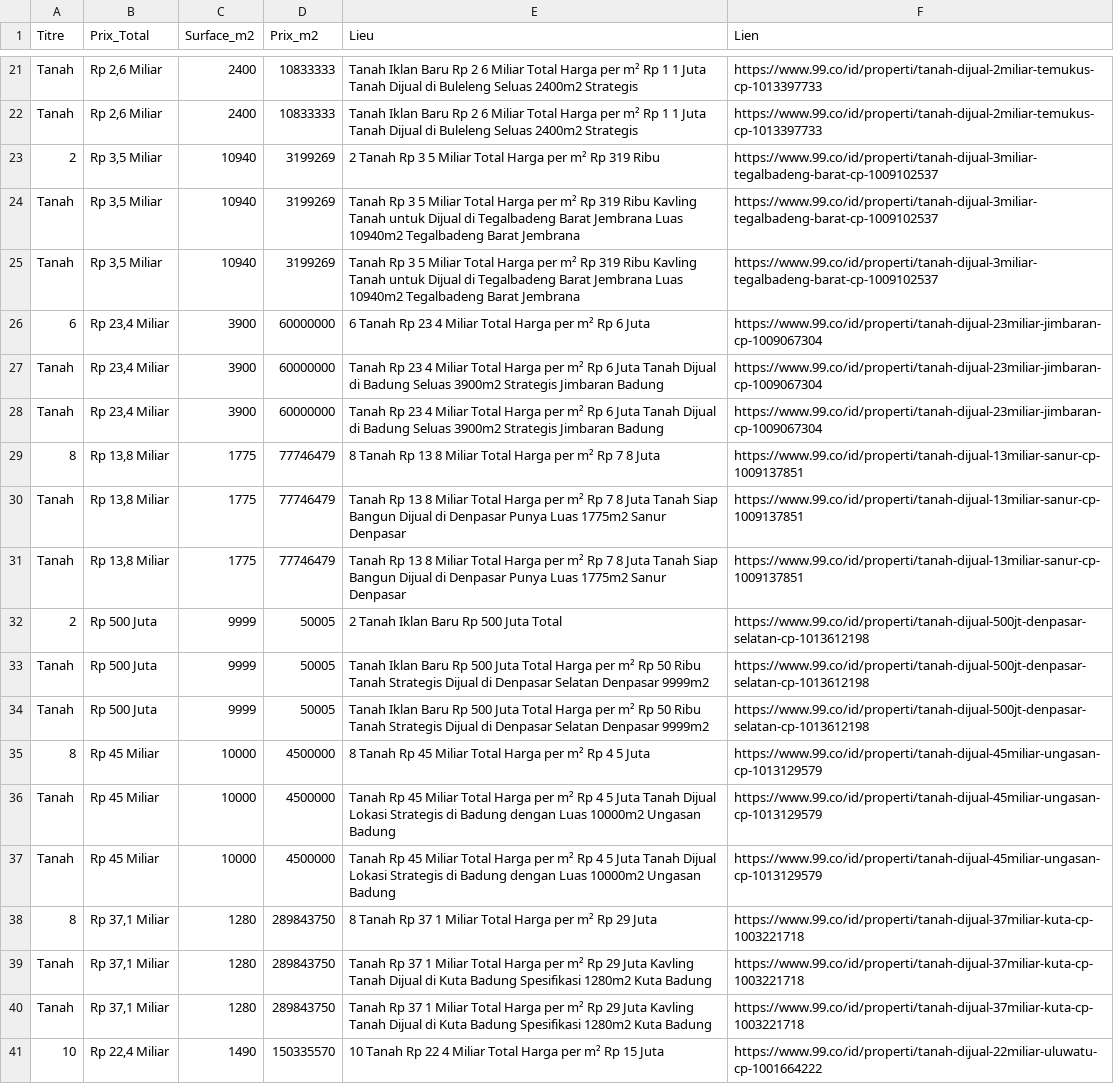
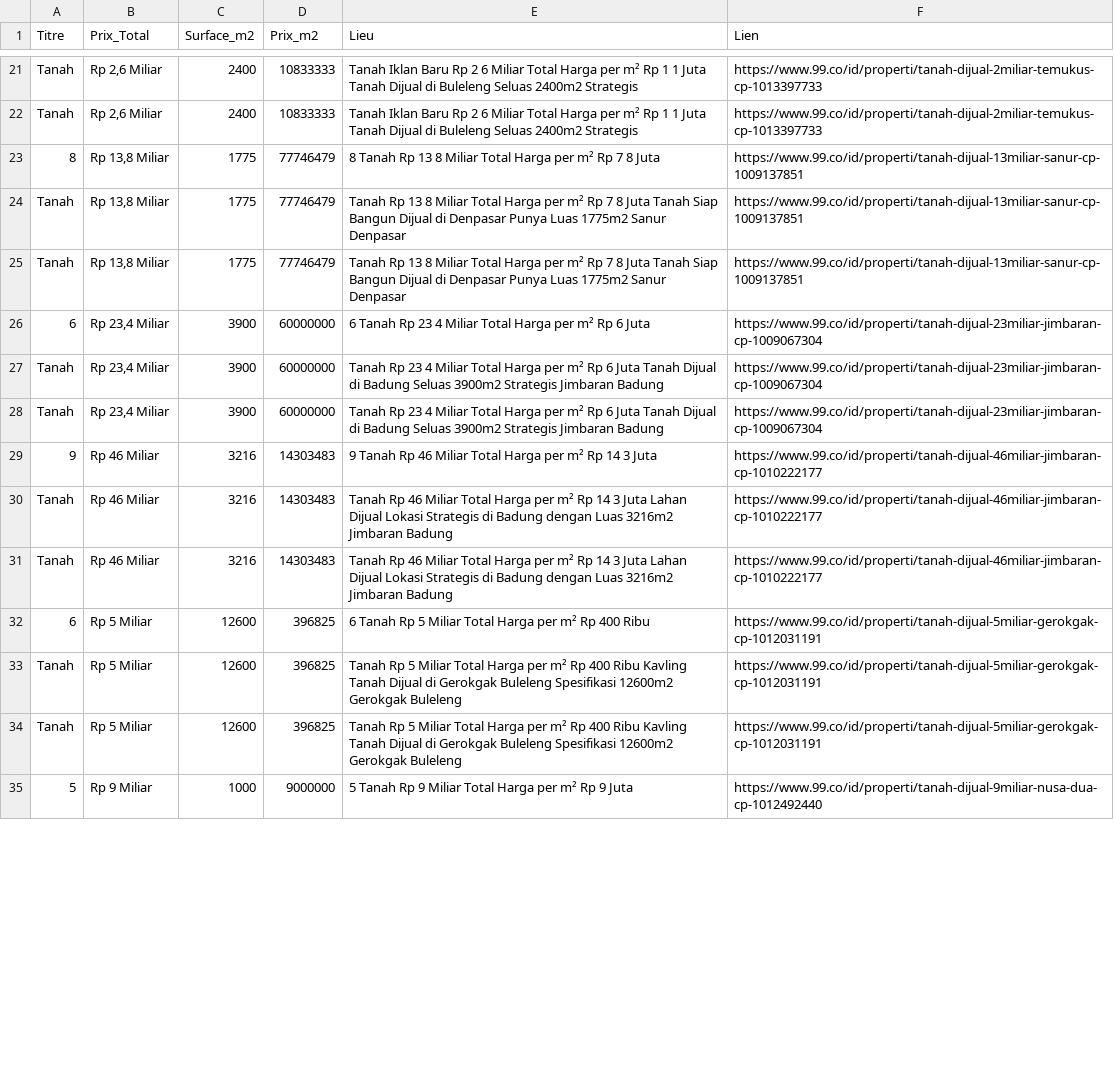
Before and after one commit to pedro432143219-prog/99co-scraper, a CSV file: resultats.csv, drawn as a sheet; only a part is shown, gaps mark what is left out; removed rows and columns are numbered as before the commit, all else as after; the diff covers the shown part only; the diff names each change by its address in the sheet, - before the commit and + after, or states it on an @@ line.

```diff
--- a/resultats.csv
+++ b/resultats.csv
-row 23: 2 | Rp 3,5 Miliar | 10940 | 3199269 | 2 Tanah Rp 3 5 Miliar Total Harga per m² Rp 319 Ribu | https://www.99.co/id/properti/tanah-dijual-3miliar-tegalbadeng-barat-cp-1009102537
@@ row 29 moved to row 23: 8 @@
-B24:B25 (Prix_Total): Rp 3,5 Miliar
+B24:B25 (Prix_Total): Rp 13,8 Miliar
-C24:C25 (Surface_m2): 10940
+C24:C25 (Surface_m2): 1775
-D24:D25 (Prix_m2): 3199269
+D24:D25 (Prix_m2): 77746479
-E24:E25 (Lieu): Tanah Rp 3 5 Miliar Total Harga per m² Rp 319 Ribu Kavling Tanah untuk Dijual di Tegalbadeng Barat Jembrana Luas 10940m2 Tegalbadeng Barat Jembrana
+E24:E25 (Lieu): Tanah Rp 13 8 Miliar Total Harga per m² Rp 7 8 Juta Tanah Siap Bangun Dijual di Denpasar Punya Luas 1775m2 Sanur Denpasar
-F24:F25 (Lien): https://www.99.co/id/properti/tanah-dijual-3miliar-tegalbadeng-barat-cp-1009102537
+F24:F25 (Lien): https://www.99.co/id/properti/tanah-dijual-13miliar-sanur-cp-1009137851
-row 30: Tanah | Rp 13,8 Miliar | 1775 | 77746479 | Tanah Rp 13 8 Miliar Total Harga per m² Rp 7 8 Juta Tanah Siap Bangun Dijual di Denpasar Punya Luas 1775m2 Sanur Denpasar | https://www.99.co/id/properti/tanah-dijual-13miliar-sanur-cp-1009137851
-row 31: Tanah | Rp 13,8 Miliar | 1775 | 77746479 | Tanah Rp 13 8 Miliar Total Harga per m² Rp 7 8 Juta Tanah Siap Bangun Dijual di Denpasar Punya Luas 1775m2 Sanur Denpasar | https://www.99.co/id/properti/tanah-dijual-13miliar-sanur-cp-1009137851
-row 32: 2 | Rp 500 Juta | 9999 | 50005 | 2 Tanah Iklan Baru Rp 500 Juta Total | https://www.99.co/id/properti/tanah-dijual-500jt-denpasar-selatan-cp-1013612198
-row 33: Tanah | Rp 500 Juta | 9999 | 50005 | Tanah Iklan Baru Rp 500 Juta Total Harga per m² Rp 50 Ribu Tanah Strategis Dijual di Denpasar Selatan Denpasar 9999m2 | https://www.99.co/id/properti/tanah-dijual-500jt-denpasar-selatan-cp-1013612198
-row 34: Tanah | Rp 500 Juta | 9999 | 50005 | Tanah Iklan Baru Rp 500 Juta Total Harga per m² Rp 50 Ribu Tanah Strategis Dijual di Denpasar Selatan Denpasar 9999m2 | https://www.99.co/id/properti/tanah-dijual-500jt-denpasar-selatan-cp-1013612198
-row 35: 8 | Rp 45 Miliar | 10000 | 4500000 | 8 Tanah Rp 45 Miliar Total Harga per m² Rp 4 5 Juta | https://www.99.co/id/properti/tanah-dijual-45miliar-ungasan-cp-1013129579
+row 29: 9 | Rp 46 Miliar | 3216 | 14303483 | 9 Tanah Rp 46 Miliar Total Harga per m² Rp 14 3 Juta | https://www.99.co/id/properti/tanah-dijual-46miliar-jimbaran-cp-1010222177
-B30:B31 (Prix_Total): Rp 45 Miliar
+B30:B31 (Prix_Total): Rp 46 Miliar
-C30:C31 (Surface_m2): 10000
+C30:C31 (Surface_m2): 3216
-D30:D31 (Prix_m2): 4500000
+D30:D31 (Prix_m2): 14303483
-E30:E31 (Lieu): Tanah Rp 45 Miliar Total Harga per m² Rp 4 5 Juta Tanah Dijual Lokasi Strategis di Badung dengan Luas 10000m2 Ungasan Badung
+E30:E31 (Lieu): Tanah Rp 46 Miliar Total Harga per m² Rp 14 3 Juta Lahan Dijual Lokasi Strategis di Badung dengan Luas 3216m2 Jimbaran Badung
-F30:F31 (Lien): https://www.99.co/id/properti/tanah-dijual-45miliar-ungasan-cp-1013129579
+F30:F31 (Lien): https://www.99.co/id/properti/tanah-dijual-46miliar-jimbaran-cp-1010222177
-row 38: 8 | Rp 37,1 Miliar | 1280 | 289843750 | 8 Tanah Rp 37 1 Miliar Total Harga per m² Rp 29 Juta | https://www.99.co/id/properti/tanah-dijual-37miliar-kuta-cp-1003221718
+row 32: 6 | Rp 5 Miliar | 12600 | 396825 | 6 Tanah Rp 5 Miliar Total Harga per m² Rp 400 Ribu | https://www.99.co/id/properti/tanah-dijual-5miliar-gerokgak-cp-1012031191
-B33:B34 (Prix_Total): Rp 37,1 Miliar
+B33:B34 (Prix_Total): Rp 5 Miliar
-C33:C34 (Surface_m2): 1280
+C33:C34 (Surface_m2): 12600
-D33:D34 (Prix_m2): 289843750
+D33:D34 (Prix_m2): 396825
-E33:E34 (Lieu): Tanah Rp 37 1 Miliar Total Harga per m² Rp 29 Juta Kavling Tanah Dijual di Kuta Badung Spesifikasi 1280m2 Kuta Badung
+E33:E34 (Lieu): Tanah Rp 5 Miliar Total Harga per m² Rp 400 Ribu Kavling Tanah Dijual di Gerokgak Buleleng Spesifikasi 12600m2 Gerokgak Buleleng
-F33:F34 (Lien): https://www.99.co/id/properti/tanah-dijual-37miliar-kuta-cp-1003221718
+F33:F34 (Lien): https://www.99.co/id/properti/tanah-dijual-5miliar-gerokgak-cp-1012031191
-row 41: 10 | Rp 22,4 Miliar | 1490 | 150335570 | 10 Tanah Rp 22 4 Miliar Total Harga per m² Rp 15 Juta | https://www.99.co/id/properti/tanah-dijual-22miliar-uluwatu-cp-1001664222
+row 35: 5 | Rp 9 Miliar | 1000 | 9000000 | 5 Tanah Rp 9 Miliar Total Harga per m² Rp 9 Juta | https://www.99.co/id/properti/tanah-dijual-9miliar-nusa-dua-cp-1012492440
```
Also changed, not shown: 10 edited cells elsewhere in this file.
